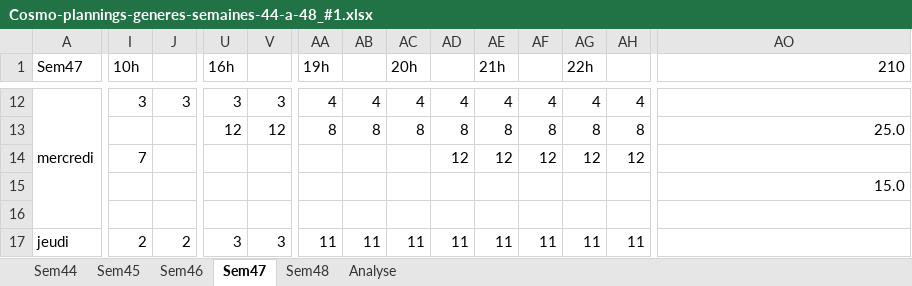
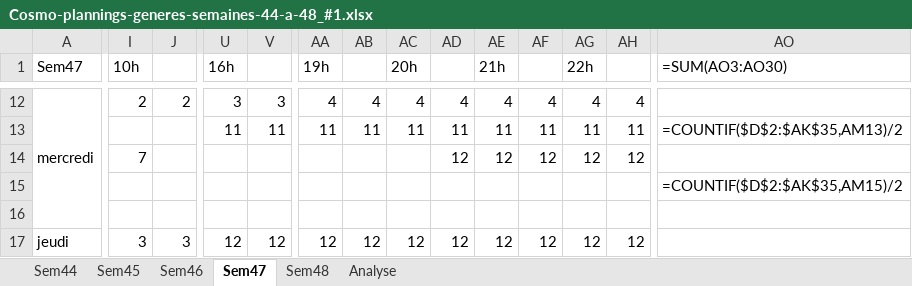
Before and after one commit to dlastes/edt, an Excel workbook: FlOpEDT/misc/deploy_database/Files/Cosmo/Cosmo-plannings-generes-semaines-44-a-48_#1.xlsx, sheet Sem47, drawn as a sheet; only a part is shown, gaps mark what is left out; values as stored, in another font and other column widths than the file's, no cell formats; formulas without a stored value are shown as written; the diff covers the shown part only; the diff names each change by its address in the sheet, - before the commit and + after, or states it on an @@ line.

```diff
--- a/FlOpEDT/misc/deploy_database/Files/Cosmo/Cosmo-plannings-generes-semaines-44-a-48_#1.xlsx (sheet Sem47)
+++ b/FlOpEDT/misc/deploy_database/Files/Cosmo/Cosmo-plannings-generes-semaines-44-a-48_#1.xlsx (sheet Sem47)
-AO1: 210
+AO1: =SUM(AO3:AO30)
-I12 (10h): 3
+I12 (10h): 2
-J12: 3
+J12: 2
-U13 (16h): 12
+U13 (16h): 11
-V13: 12
+V13: 11
-AA13 (19h): 8
+AA13 (19h): 11
-AB13: 8
+AB13: 11
-AC13 (20h): 8
+AC13 (20h): 11
-AD13: 8
+AD13: 11
-AE13 (21h): 8
+AE13 (21h): 11
-AF13: 8
+AF13: 11
-AG13 (22h): 8
+AG13 (22h): 11
-AH13: 8
+AH13: 11
-AO13 (=SUM(AO3:AO30)): 25.0
+AO13 (=SUM(AO3:AO30)): =COUNTIF($D$2:$AK$35,AM13)/2
-AO15 (=SUM(AO3:AO30)): 15.0
+AO15 (=SUM(AO3:AO30)): =COUNTIF($D$2:$AK$35,AM15)/2
-I17 (10h): 2
+I17 (10h): 3
-J17: 2
+J17: 3
-U17 (16h): 3
+U17 (16h): 12
-V17: 3
+V17: 12
-AA17 (19h): 11
+AA17 (19h): 12
-AB17: 11
+AB17: 12
-AC17 (20h): 11
+AC17 (20h): 12
-AD17: 11
+AD17: 12
-AE17 (21h): 11
+AE17 (21h): 12
-AF17: 11
+AF17: 12
-AG17 (22h): 11
+AG17 (22h): 12
-AH17: 11
+AH17: 12
```
Also changed, not shown: 5 added rows, 5 removed rows, 88 edited cells and merged cells elsewhere in this sheet, sheet Sem44, sheet Sem46, sheet Sem45, sheet Sem48, sheet Analyse, cell formats.
